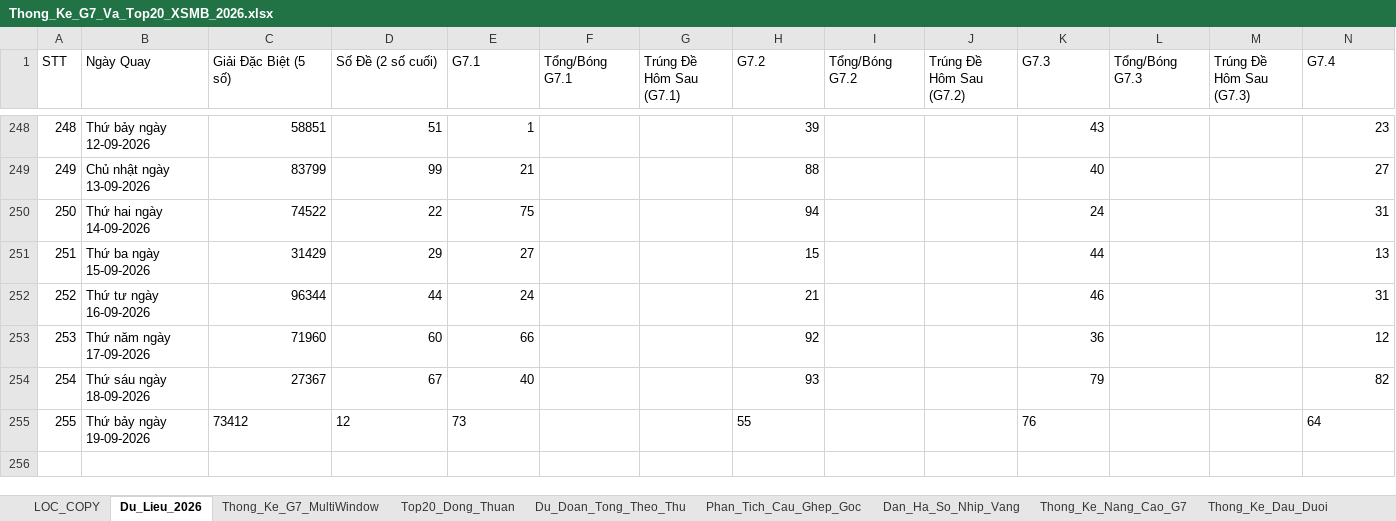
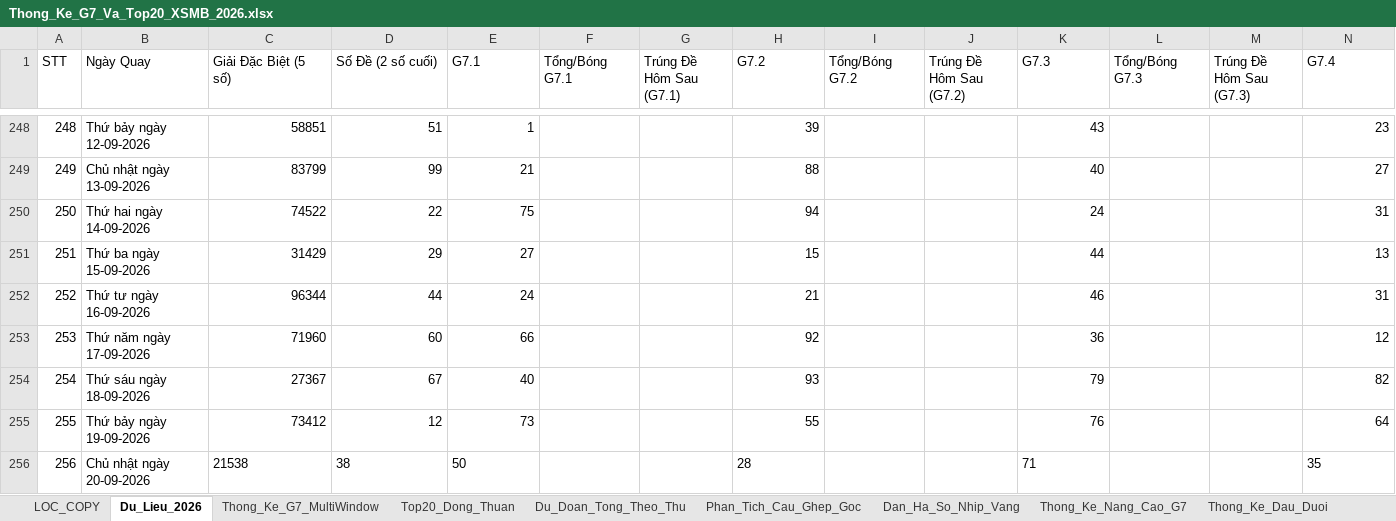
Before and after one commit to happiness2286-dot/57_up_to_75, an Excel workbook: Thong_Ke_G7_Va_Top20_XSMB_2026.xlsx, sheet Du_Lieu_2026, drawn as a sheet; only a part is shown, gaps mark what is left out; values as stored, in another font and other column widths than the file's, no borders; rows hold the shown columns only; the diff names each change by its address in the sheet, - before the commit and + after, or states it on an @@ line.

Commit message:
auto: Cap nhat ket qua XSMB ngay 20/09/2026 18:35 & cache-busting

```diff
--- a/Thong_Ke_G7_Va_Top20_XSMB_2026.xlsx (sheet Du_Lieu_2026)
+++ b/Thong_Ke_G7_Va_Top20_XSMB_2026.xlsx (sheet Du_Lieu_2026)
-C255:E255 alignment: left
+C255:E255 alignment: right
-H255 alignment: left
+H255 alignment: right
-K255 alignment: left
+K255 alignment: right
-N255 alignment: left
+N255 alignment: right
+row 256: 256 | Chủ nhật ngày 20-09-2026 | 21538 | 38 | 50 |  |  | 28 |  |  | 71 |  |  | 35
```
Also changed, not shown: 3 other files.
